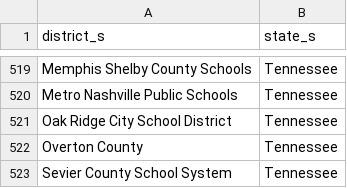
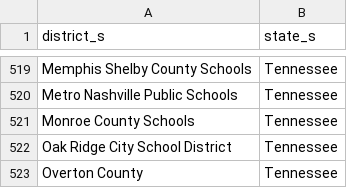
Before and after one commit to rodriguezjorgex/code-dot-org, a CSV file: pegasus/data/cdo-district-partners.csv, drawn as a sheet; only a part is shown, gaps mark what is left out; the shorter side is filled out with more unchanged rows.

Commit message:
staging content changes (-robo-commit)

```diff
--- a/pegasus/data/cdo-district-partners.csv
+++ b/pegasus/data/cdo-district-partners.csv
@@ -520,2 +520,3 @@ Memphis Shelby County Schools,Tennessee
 Metro Nashville Public Schools,Tennessee
+Monroe County Schools,Tennessee
 Oak Ridge City School District,Tennessee
```
